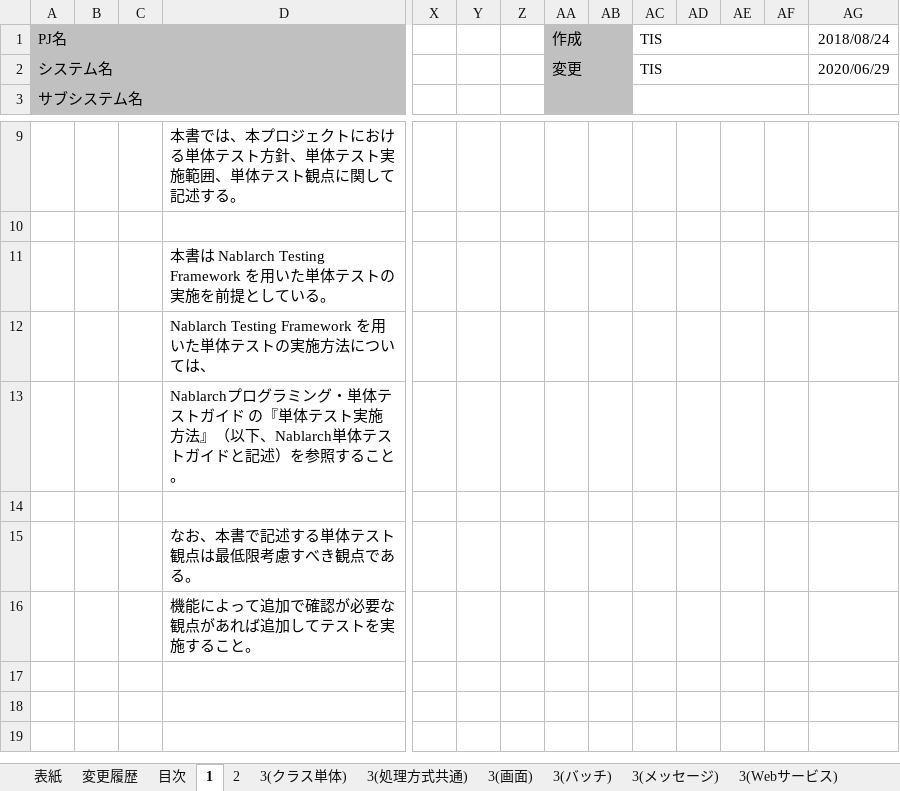
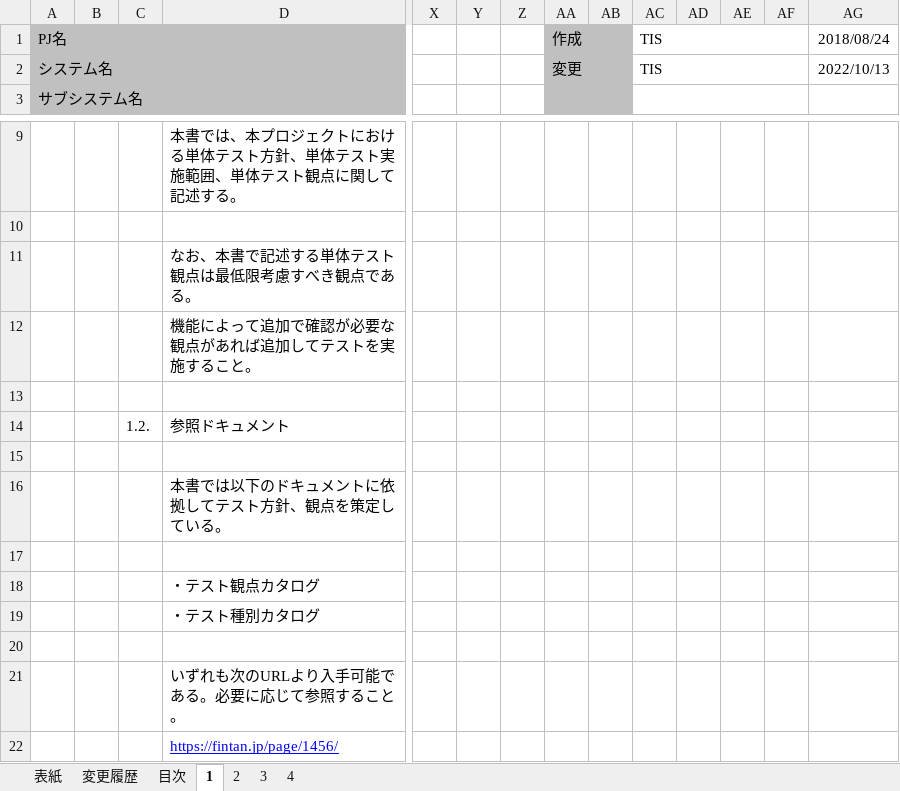
Before and after one commit to nablarch-development-standards/nablarch-development-standards, an Excel workbook: 020_アプリケーション開発標準/020_テスト標準/単体テスト標準.xlsx, sheet 1, drawn as a sheet; only a part is shown, gaps mark what is left out; values as stored, in another font and other column widths than the file's, no borders; removed rows and columns are numbered as before the commit, all else as after; rows hold the shown columns only; the diff names each change by its address in the sheet, - before the commit and + after, or states it on an @@ line.

```diff
--- a/020_アプリケーション開発標準/020_テスト標準/単体テスト標準.xlsx (sheet 1)
+++ b/020_アプリケーション開発標準/020_テスト標準/単体テスト標準.xlsx (sheet 1)
-sheet tab: 3(クラス単体)
+sheet tab: 3
-sheet tab: 3(処理方式共通)
-sheet tab: 3(画面)
-sheet tab: 3(バッチ)
-sheet tab: 3(メッセージ)
-sheet tab: 3(Webサービス)
+sheet tab: 4
-AG2: 2020/06/29
+AG2: 2022/10/13
-row 11:  |  |  | 本書は Nablarch Testing Framework を用いた単体テストの実施を前提としている。
-row 12:  |  |  | Nablarch Testing Framework を用いた単体テストの実施方法については、
-row 13:  |  |  | Nablarchプログラミング・単体テストガイド の『単体テスト実施方法』（以下、Nablarch単体テストガイドと記述）を参照すること。
-row 14: (empty)
+row 13: (empty)
+row 14:  |  | 1.2. | 参照ドキュメント
+row 15: (empty)
+row 16:  |  |  | 本書では以下のドキュメントに依拠してテスト方針、観点を策定している。
+row 17: (empty)
+row 18:  |  |  | ・テスト観点カタログ
+row 19:  |  |  | ・テスト種別カタログ
+row 20: (empty)
+row 21:  |  |  | いずれも次のURLより入手可能である。必要に応じて参照すること。
+row 22:  |  |  | https://fintan.jp/page/1456/
```
Also changed, not shown: sheet 3, sheet 2, sheet 目次, sheet 変更履歴, sheet 表紙, other sheet tabs, charts or pictures.
